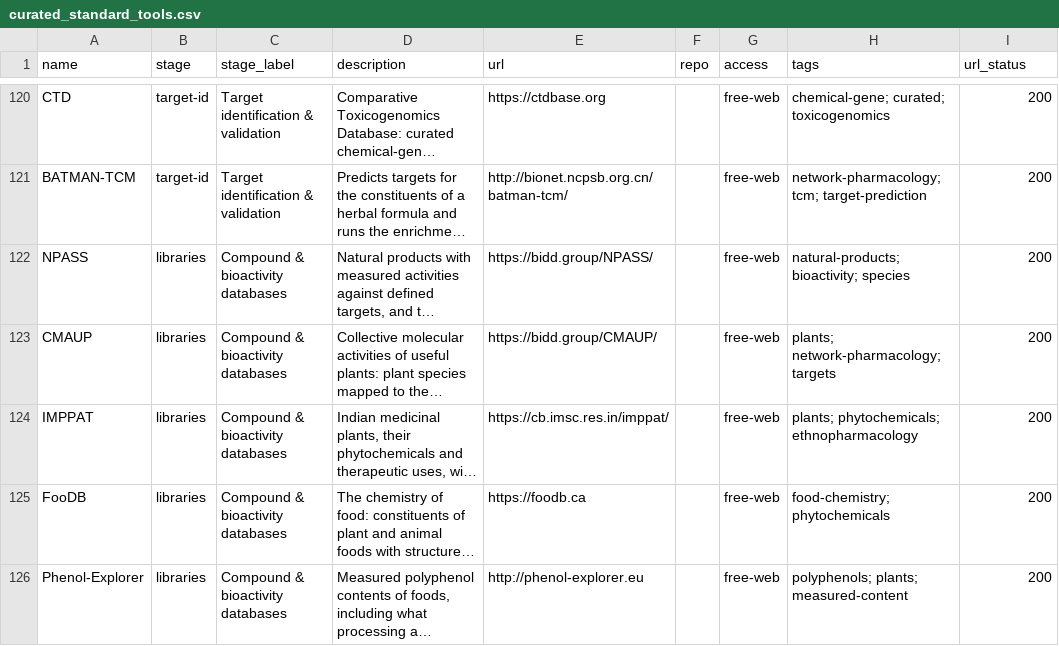
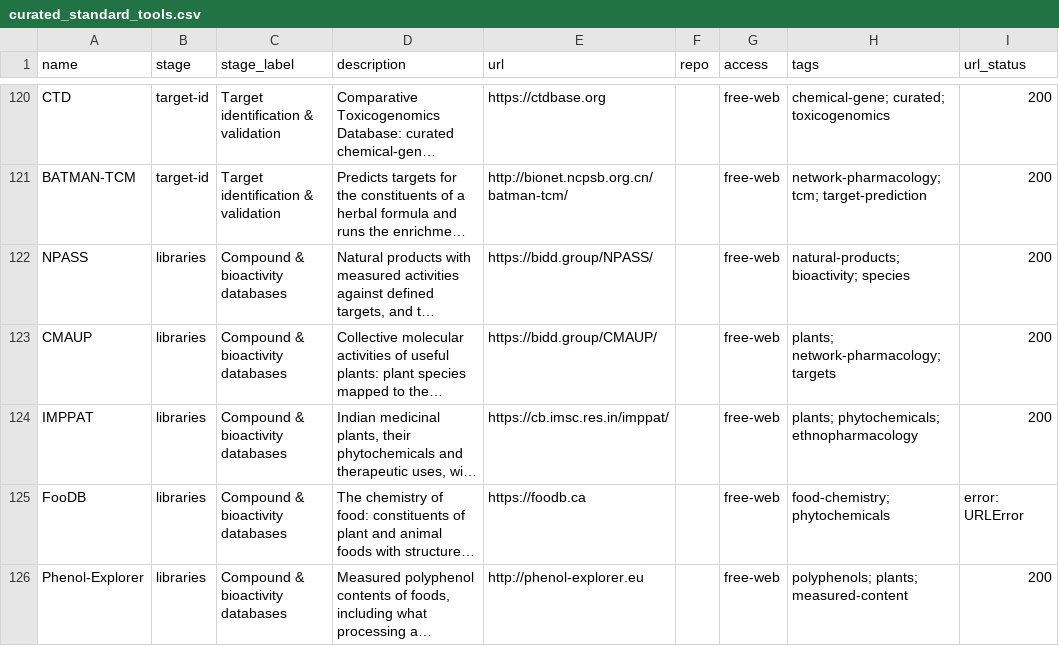
Before and after one commit to yboulaamane/assayer, a CSV file: data/curated_standard_tools.csv, drawn as a sheet; only a part is shown, gaps mark what is left out; long unchanged cells end in …; the diff covers the shown part only; the diff names each change by its address in the sheet, - before the commit and + after, or states it on an @@ line.

```diff
--- a/data/curated_standard_tools.csv
+++ b/data/curated_standard_tools.csv
-I125 (url_status): 200
+I125 (url_status): error: URLError
```
Also changed, not shown: 9 edited cells elsewhere in this file, 10 other files.
